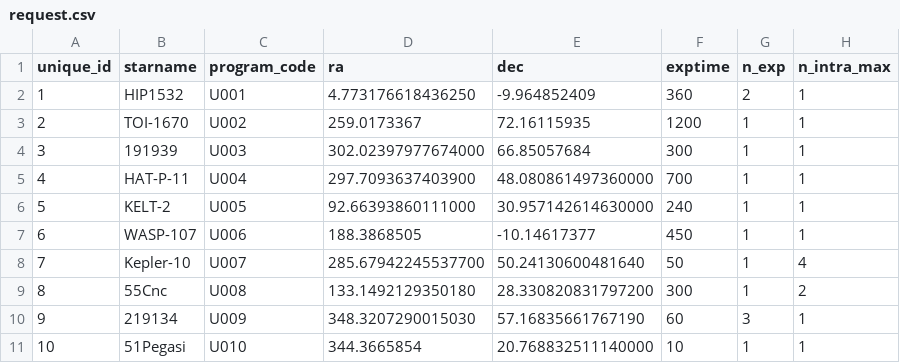
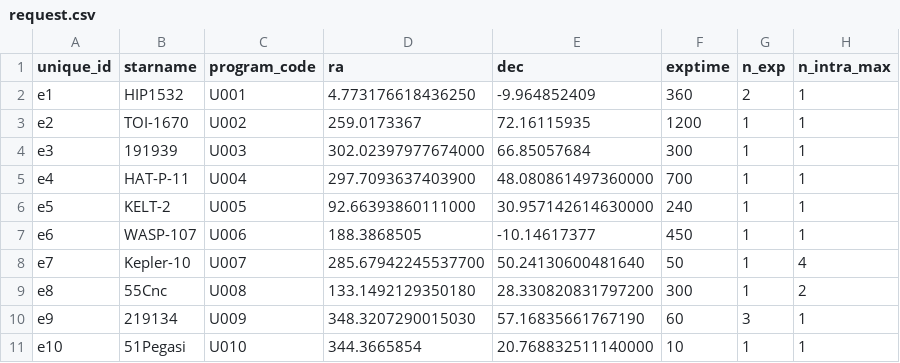
Before and after one commit to jluby127/AstroQ, a CSV file: examples/hello_world/request.csv, drawn as a sheet; only a part is shown; the diff names each change by its address in the sheet, - before the commit and + after, or states it on an @@ line.

Commit message:
implementing the starname to unique_id switch over in full. Tested and works. Updated history and io accordingly, updated plotting accordingly. Tried to fix slew path plot, to some success, but still sometimes the hover date is off.

```diff
--- a/examples/hello_world/request.csv
+++ b/examples/hello_world/request.csv
-A2 (unique_id): 1
+A2 (unique_id): e1
-A3 (unique_id): 2
+A3 (unique_id): e2
-A4 (unique_id): 3
+A4 (unique_id): e3
-A5 (unique_id): 4
+A5 (unique_id): e4
-A6 (unique_id): 5
+A6 (unique_id): e5
-A7 (unique_id): 6
+A7 (unique_id): e6
-A8 (unique_id): 7
+A8 (unique_id): e7
-A9 (unique_id): 8
+A9 (unique_id): e8
-A10 (unique_id): 9
+A10 (unique_id): e9
-A11 (unique_id): 10
+A11 (unique_id): e10
```
Also changed, not shown: 9 other files.
